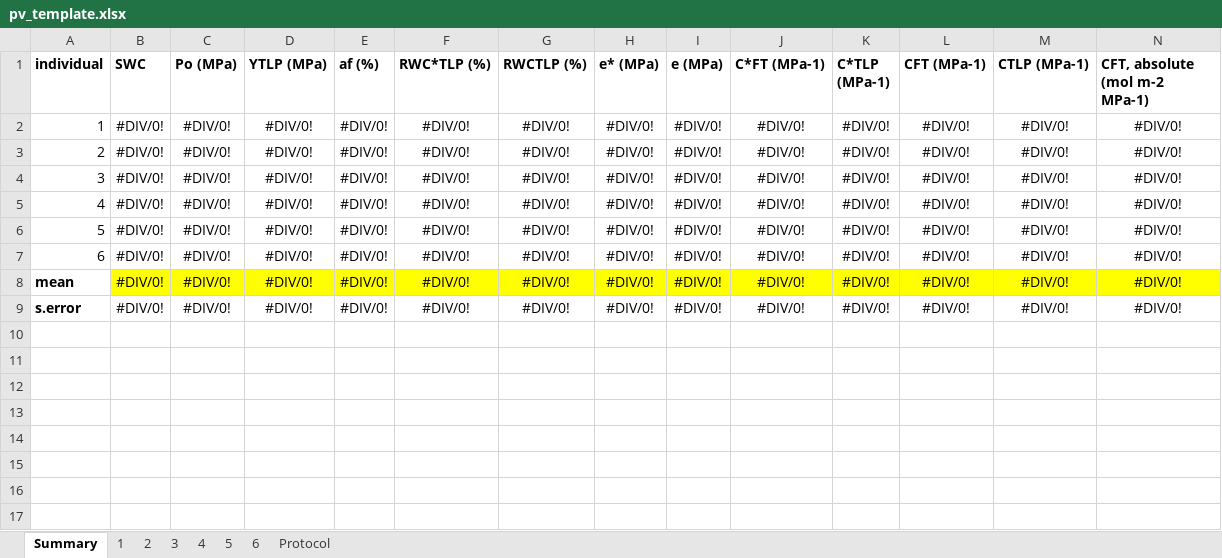
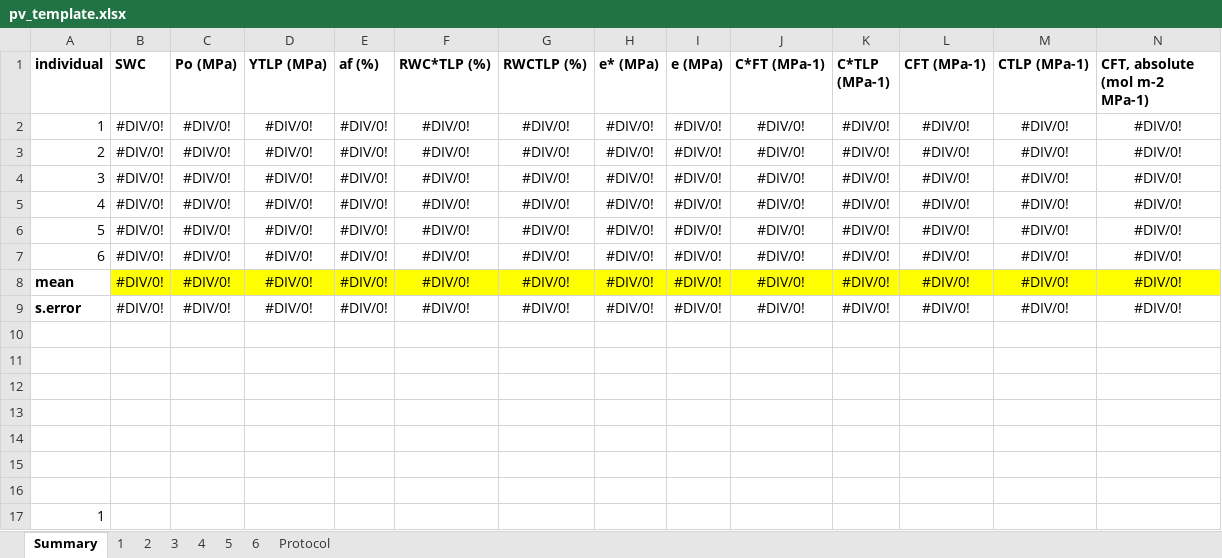
Before and after one commit to brownegm/sacklabintro, an Excel workbook: pv_template.xlsx, sheet Summary, drawn as a sheet; only a part is shown; values as stored, in another font and other column widths than the file's, no borders; rows hold the shown columns only; the diff names each change by its address in the sheet, - before the commit and + after, or states it on an @@ line.

Commit message:
i updated xl sheet

```diff
--- a/pv_template.xlsx (sheet Summary)
+++ b/pv_template.xlsx (sheet Summary)
+row 10: (empty)
+row 11: (empty)
+row 12: (empty)
+row 13: (empty)
+row 14: (empty)
+row 15: (empty)
+row 16: (empty)
+row 17: 1
```
Also changed, not shown: 1 other file.
